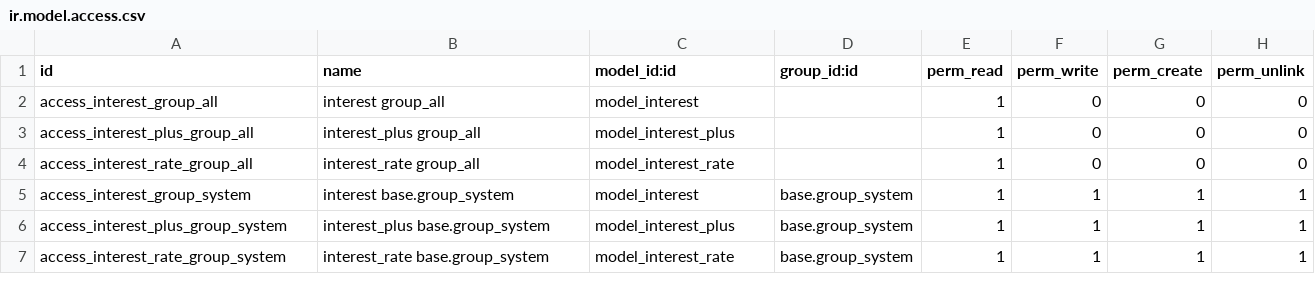
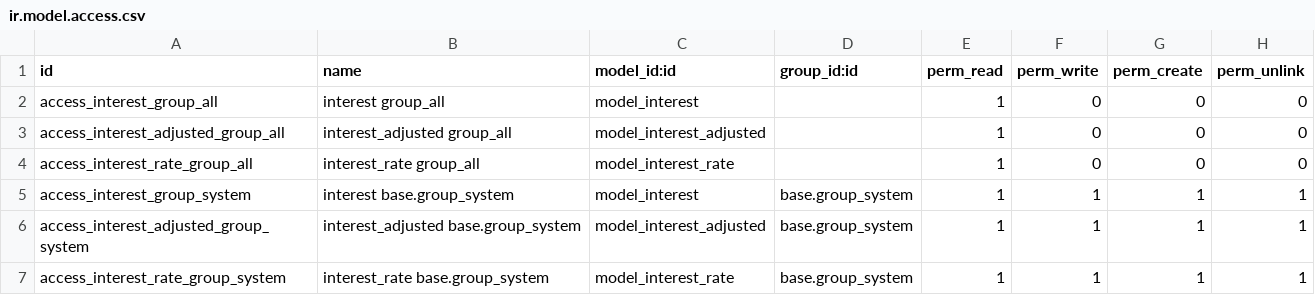
Before and after one commit to contagra/odoo-interest-rates, a CSV file: interest_rates/security/ir.model.access.csv, drawn as a sheet.

Commit message:
[REF] interest_rates: Change interest.plus to interest.adjusted to allow both plus and minus adjusted interest rates

```diff
--- a/interest_rates/security/ir.model.access.csv
+++ b/interest_rates/security/ir.model.access.csv
@@ -2,6 +2,6 @@
 "access_interest_group_all","interest group_all","model_interest",,1,0,0,0
-"access_interest_plus_group_all","interest_plus group_all","model_interest_plus",,1,0,0,0
+"access_interest_adjusted_group_all","interest_adjusted group_all","model_interest_adjusted",,1,0,0,0
 "access_interest_rate_group_all","interest_rate group_all","model_interest_rate",,1,0,0,0
 "access_interest_group_system","interest base.group_system","model_interest","base.group_system",1,1,1,1
-"access_interest_plus_group_system","interest_plus base.group_system","model_interest_plus","base.group_system",1,1,1,1
+"access_interest_adjusted_group_system","interest_adjusted base.group_system","model_interest_adjusted","base.group_system",1,1,1,1
 "access_interest_rate_group_system","interest_rate base.group_system","model_interest_rate","base.group_system",1,1,1,1
```
Also changed, not shown: 2 other files.
